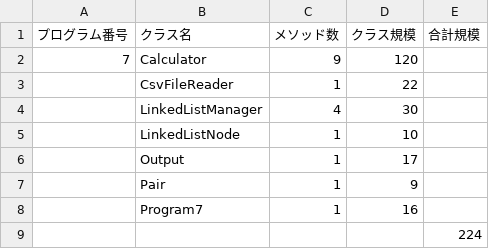
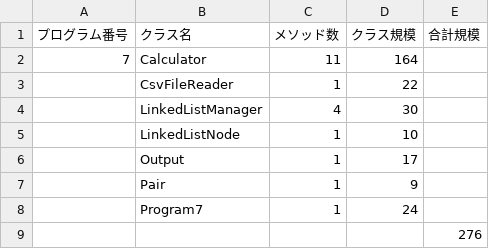
Before and after one commit to mshintaro95/PSPediter, a CSV file: 課題src/課題2/output7.csv, drawn as a sheet.

```diff
--- a/課題src/課題2/output7.csv
+++ b/課題src/課題2/output7.csv
@@ -1,3 +1,3 @@
 プログラム番号,クラス名,メソッド数,クラス規模,合計規模
-7,Calculator,9,120,
+7,Calculator,11,164,
 ,CsvFileReader,1,22,
@@ -7,3 +7,3 @@
 ,Pair,1,9,
-,Program7,1,16,
-,,,,224
+,Program7,1,24,
+,,,,276
```
Also changed, not shown: 29 other files.
